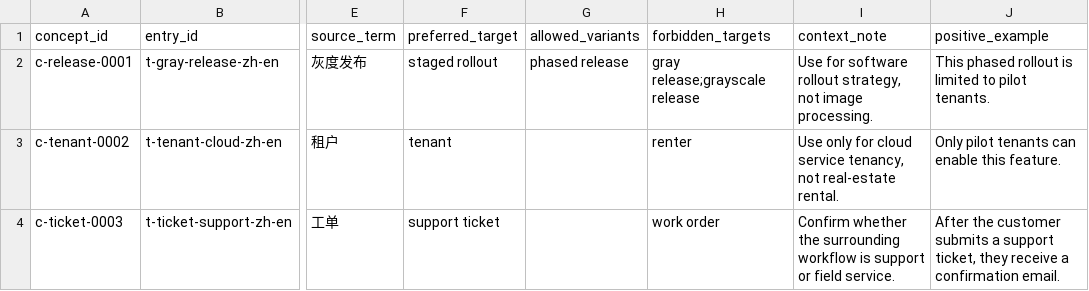
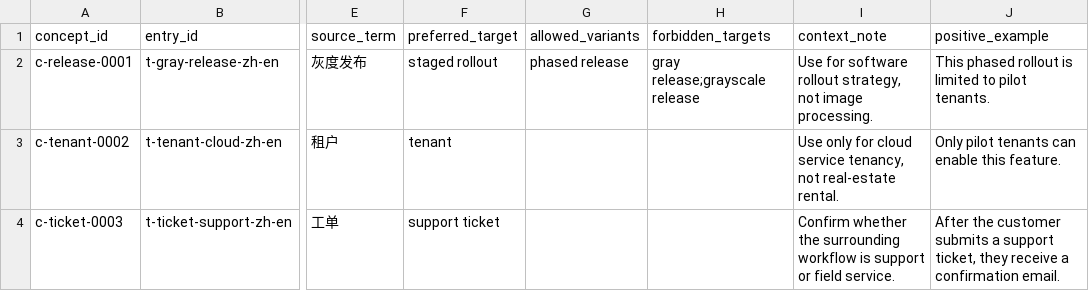
Before and after one commit to hcoona/three, a TSV file: .agents/skills/enterprise-translation-team/evals/files/qa-package/terminology-review.tsv, drawn as a sheet; only a part is shown, gaps mark what is left out; the diff names each change by its address in the sheet, - before the commit and + after, or states it on an @@ line.

```diff
--- a/.agents/skills/enterprise-translation-team/evals/files/qa-package/terminology-review.tsv
+++ b/.agents/skills/enterprise-translation-team/evals/files/qa-package/terminology-review.tsv
-H3 (forbidden_targets): renter
+H3 (forbidden_targets): (empty)
-H4 (forbidden_targets): work order
+H4 (forbidden_targets): (empty)
```
Also changed, not shown: src/private/lib/enterprise-translation-team/skills/enterprise-translation-team/evals/files/qa-package/terminology-review.tsv, 18 other files.
